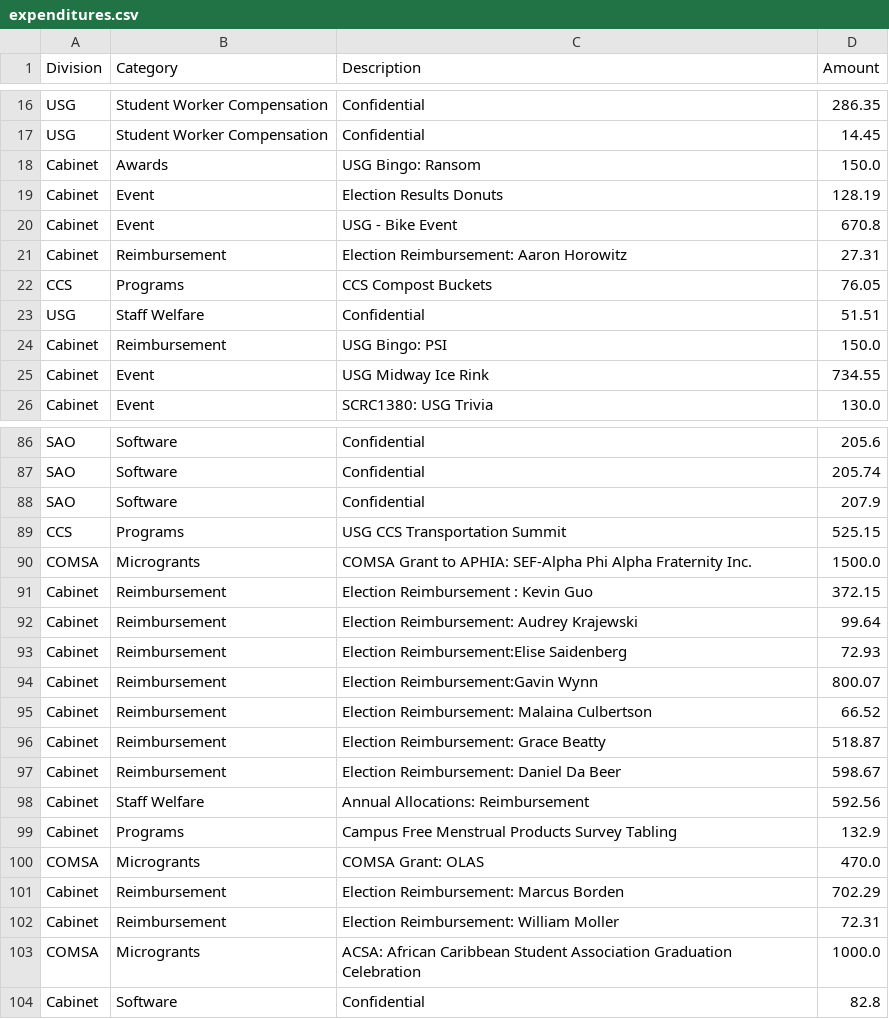
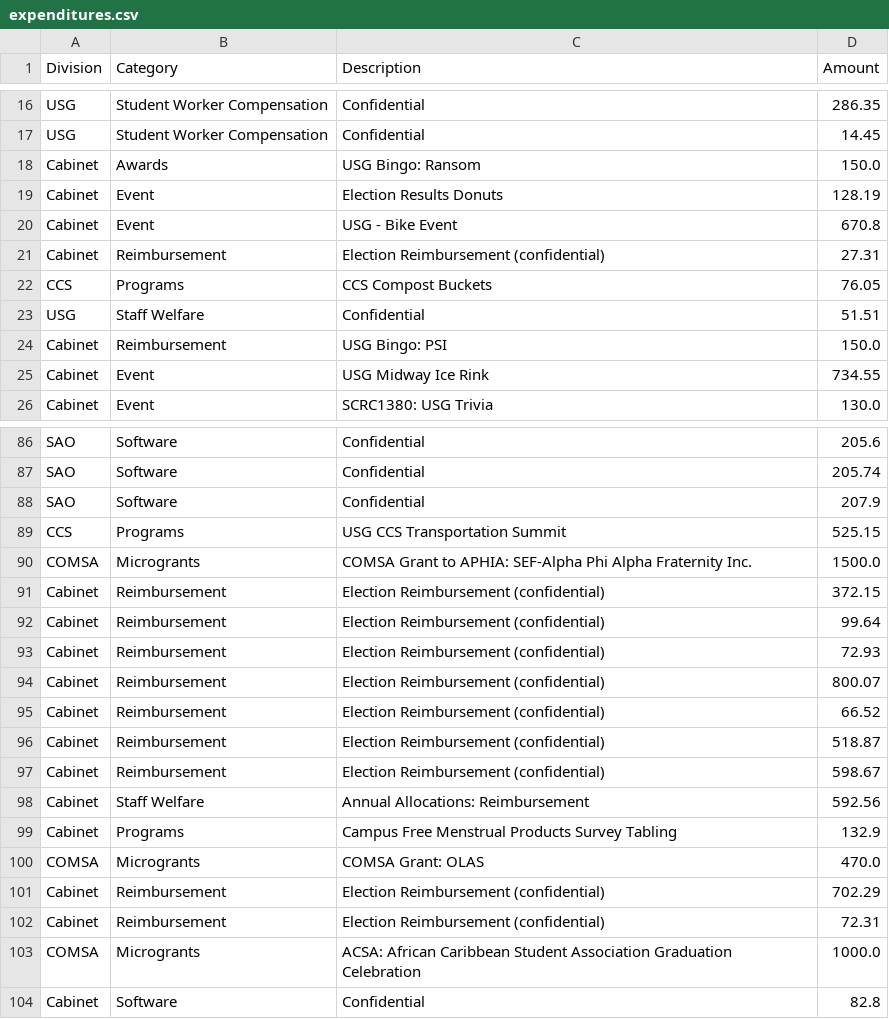
Before and after one commit to admin-usg-uchicago/uchicagofinance, a CSV file: frontend/public/cycles/2025-26/expenditures.csv, drawn as a sheet; only a part is shown, gaps mark what is left out.

```diff
--- a/frontend/public/cycles/2025-26/expenditures.csv
+++ b/frontend/public/cycles/2025-26/expenditures.csv
@@ -20,3 +20,3 @@ Cabinet,Event,Election Results Donuts,128.19
 Cabinet,Event,USG - Bike Event,670.8
-Cabinet,Reimbursement,Election Reimbursement: Aaron Horowitz,27.31
+Cabinet,Reimbursement,Election Reimbursement (confidential),27.31
 CCS,Programs,CCS Compost Buckets,76.05
@@ -90,9 +90,9 @@ CCS,Programs,USG CCS Transportation Summit,525.15
 COMSA,Microgrants,COMSA Grant to APHIA: SEF-Alpha Phi Alpha Fraternity Inc.,1500.0
-Cabinet,Reimbursement,Election Reimbursement : Kevin Guo,372.15
-Cabinet,Reimbursement,Election Reimbursement: Audrey Krajewski,99.64
-Cabinet,Reimbursement,Election Reimbursement:Elise Saidenberg,72.93
-Cabinet,Reimbursement,Election Reimbursement:Gavin Wynn,800.07
-Cabinet,Reimbursement,Election Reimbursement: Malaina Culbertson,66.52
-Cabinet,Reimbursement,Election Reimbursement: Grace Beatty,518.87
-Cabinet,Reimbursement,Election Reimbursement: Daniel Da Beer,598.67
+Cabinet,Reimbursement,Election Reimbursement (confidential),372.15
+Cabinet,Reimbursement,Election Reimbursement (confidential),99.64
+Cabinet,Reimbursement,Election Reimbursement (confidential),72.93
+Cabinet,Reimbursement,Election Reimbursement (confidential),800.07
+Cabinet,Reimbursement,Election Reimbursement (confidential),66.52
+Cabinet,Reimbursement,Election Reimbursement (confidential),518.87
+Cabinet,Reimbursement,Election Reimbursement (confidential),598.67
 Cabinet,Staff Welfare,Annual Allocations: Reimbursement,592.56
@@ -100,4 +100,4 @@ Cabinet,Programs,Campus Free Menstrual Products Survey Tabling,132.9
 COMSA,Microgrants,COMSA Grant: OLAS,470.0
-Cabinet,Reimbursement,Election Reimbursement: Marcus Borden,702.29
-Cabinet,Reimbursement,Election Reimbursement: William Moller,72.31
+Cabinet,Reimbursement,Election Reimbursement (confidential),702.29
+Cabinet,Reimbursement,Election Reimbursement (confidential),72.31
 COMSA,Microgrants,ACSA: African Caribbean Student Association Graduation Celebration,1000.0
```
Also changed, not shown: frontend/public/cycles/2025-26/awards.csv, 9 other files.
